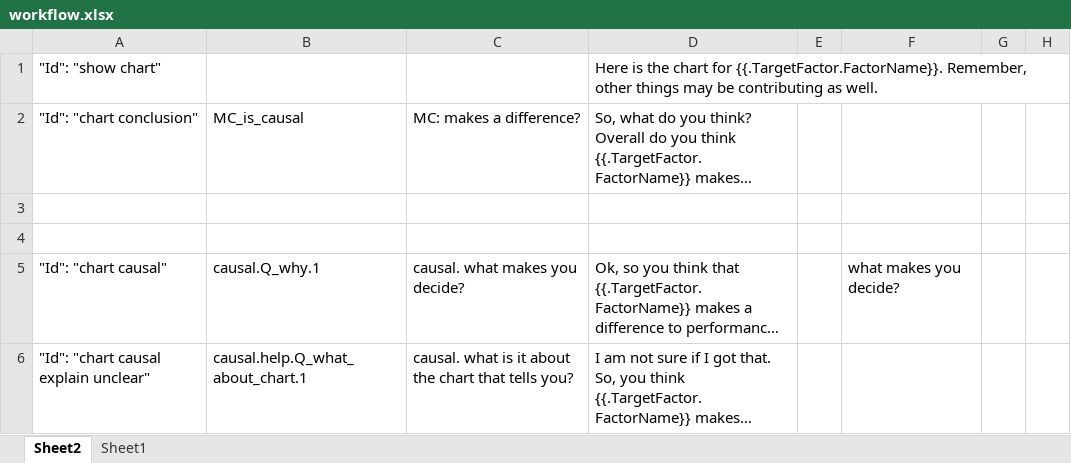
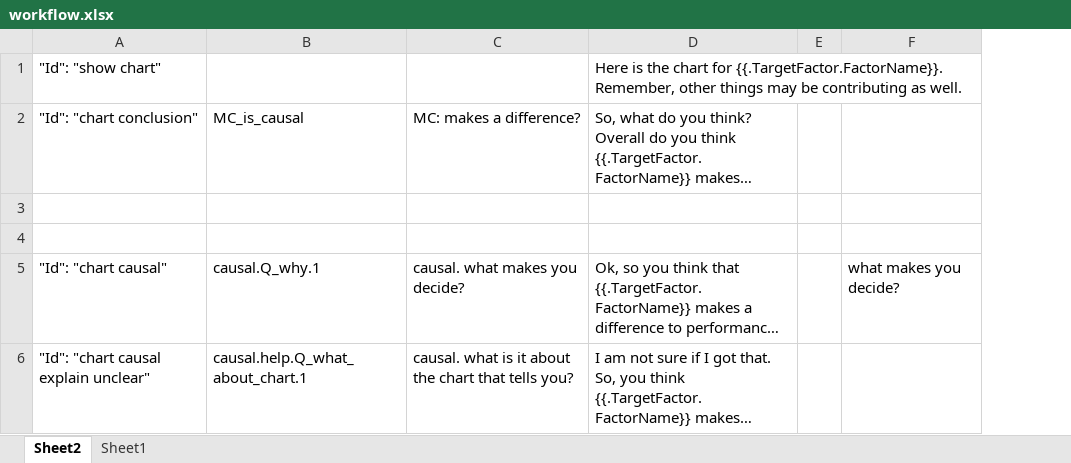
Before and after one commit to toisin/astro-world, an Excel workbook: auto-agent/workflow.xlsx, sheet Sheet2, drawn as a sheet; only a part is shown; long unchanged cells end in …; values as stored, in another font and other column widths than the file's, no cell formats; removed rows and columns are numbered as before the commit, all else as after; the diff covers the shown part only; the diff names each change by its address in the sheet, - before the commit and + after, or states it on an @@ line.

```diff
--- a/auto-agent/workflow.xlsx (sheet Sheet2)
+++ b/auto-agent/workflow.xlsx (sheet Sheet2)
-column G, empty
-column H, empty
```
Also changed, not shown: 5 added rows, 34 removed rows, 18 moved rows and 17 edited cells elsewhere in this sheet, cell formats, 3 other files.
